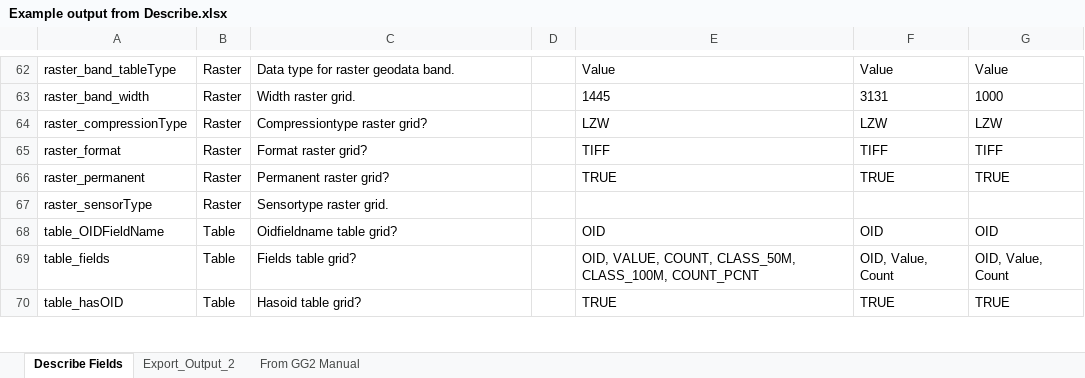
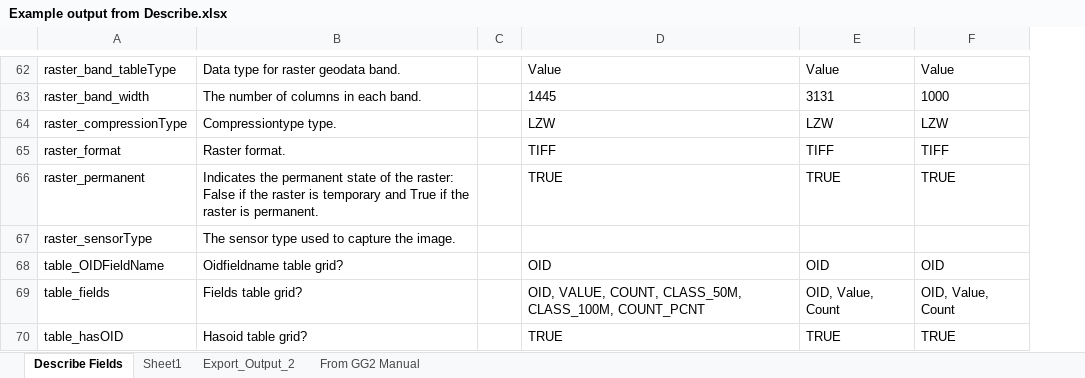
Before and after one commit to NSW-OEH-EMS-KST/grid-garage-3-documentation, an Excel workbook: Example output from Describe.xlsx, sheet Describe Fields, drawn as a sheet; only a part is shown, gaps mark what is left out; values as stored, in another font and other column widths than the file's, no borders; removed rows and columns are numbered as before the commit, all else as after; the diff covers the shown part only; the diff names each change by its address in the sheet, - before the commit and + after, or states it on an @@ line.

```diff
--- a/Example output from Describe.xlsx (sheet Describe Fields)
+++ b/Example output from Describe.xlsx (sheet Describe Fields)
+sheet tab: Sheet1
-column B, rows 62-70: Raster | Raster | Raster | Raster | Raster | Raster | Table | Table | Table
-column D, empty
+column C, empty
-B63: Width raster grid.
+B63: The number of columns in each band.
-B64: Compressiontype raster grid?
+B64: Compressiontype type.
-B65: Format raster grid?
+B65: Raster format.
-B66: Permanent raster grid?
+B66: Indicates the permanent state of the raster: False if the raster is temporary and True if the raster is permanent.
-B67: Sensortype raster grid.
+B67: The sensor type used to capture the image.
```
Also changed, not shown: 34 edited cells and cell formats elsewhere in this sheet, GG V03 Testing_161122.xlsx, 1 other file.
